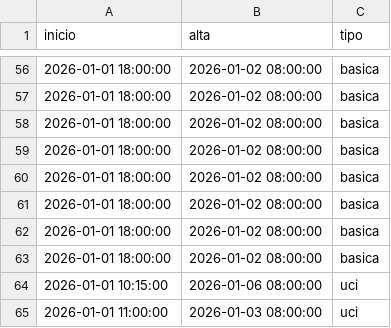
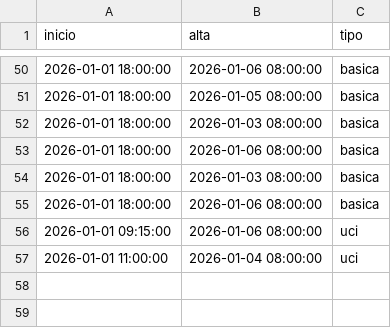
Before and after one commit to joseagustinamigo/Capstone-Equipo-11, a CSV file: Simulacion/Estados_Diarios/2026-01-01/camas_activas.csv, drawn as a sheet; only a part is shown, gaps mark what is left out; the diff covers the shown part only.

```diff
--- a/Simulacion/Estados_Diarios/2026-01-01/camas_activas.csv
+++ b/Simulacion/Estados_Diarios/2026-01-01/camas_activas.csv
@@ -56,10 +50,8 @@ inicio,alta,tipo
-2026-01-01 18:00:00,2026-01-02 08:00:00,basica
-2026-01-01 18:00:00,2026-01-02 08:00:00,basica
-2026-01-01 18:00:00,2026-01-02 08:00:00,basica
-2026-01-01 18:00:00,2026-01-02 08:00:00,basica
-2026-01-01 18:00:00,2026-01-02 08:00:00,basica
-2026-01-01 18:00:00,2026-01-02 08:00:00,basica
-2026-01-01 18:00:00,2026-01-02 08:00:00,basica
-2026-01-01 18:00:00,2026-01-02 08:00:00,basica
-2026-01-01 10:15:00,2026-01-06 08:00:00,uci
-2026-01-01 11:00:00,2026-01-03 08:00:00,uci
+2026-01-01 18:00:00,2026-01-06 08:00:00,basica
+2026-01-01 18:00:00,2026-01-05 08:00:00,basica
+2026-01-01 18:00:00,2026-01-03 08:00:00,basica
+2026-01-01 18:00:00,2026-01-06 08:00:00,basica
+2026-01-01 18:00:00,2026-01-03 08:00:00,basica
+2026-01-01 18:00:00,2026-01-06 08:00:00,basica
+2026-01-01 09:15:00,2026-01-06 08:00:00,uci
+2026-01-01 11:00:00,2026-01-04 08:00:00,uci
```
Also changed, not shown: 11 added rows, 17 removed rows and 37 edited cells elsewhere in this file, Simulacion/Estados_Diarios/2026-01-01/operaciones_realizadas.csv, Simulacion/Estados_Diarios/2026-01-02/operaciones_realizadas.csv, 34 other files.
